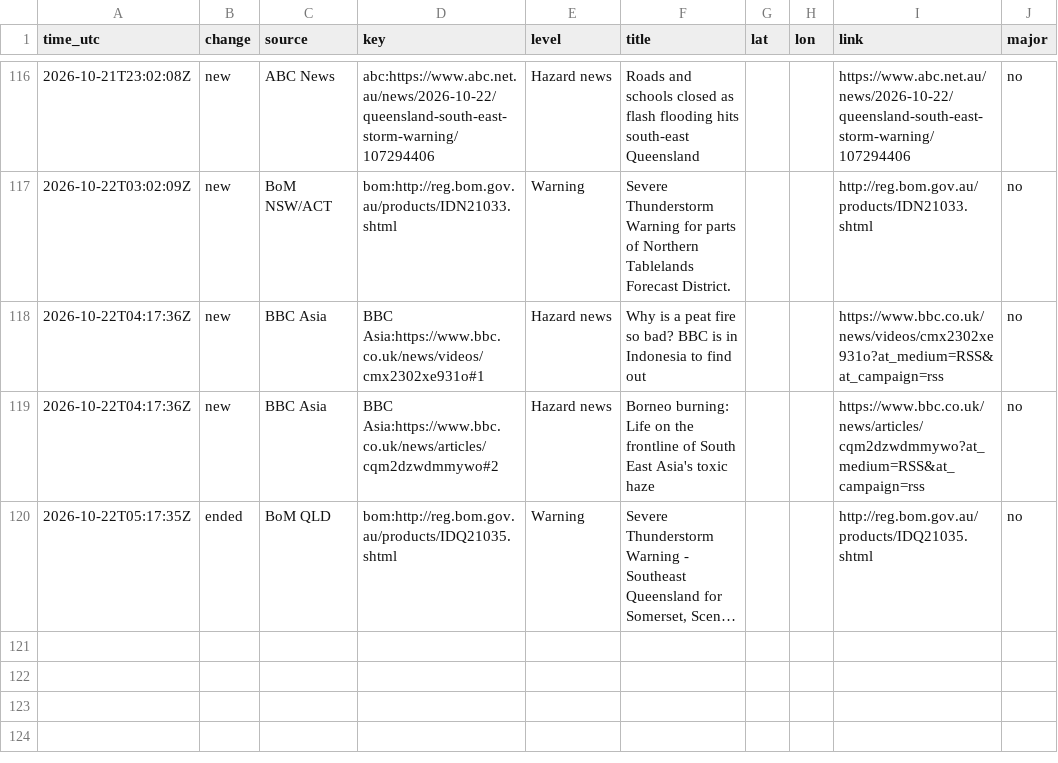
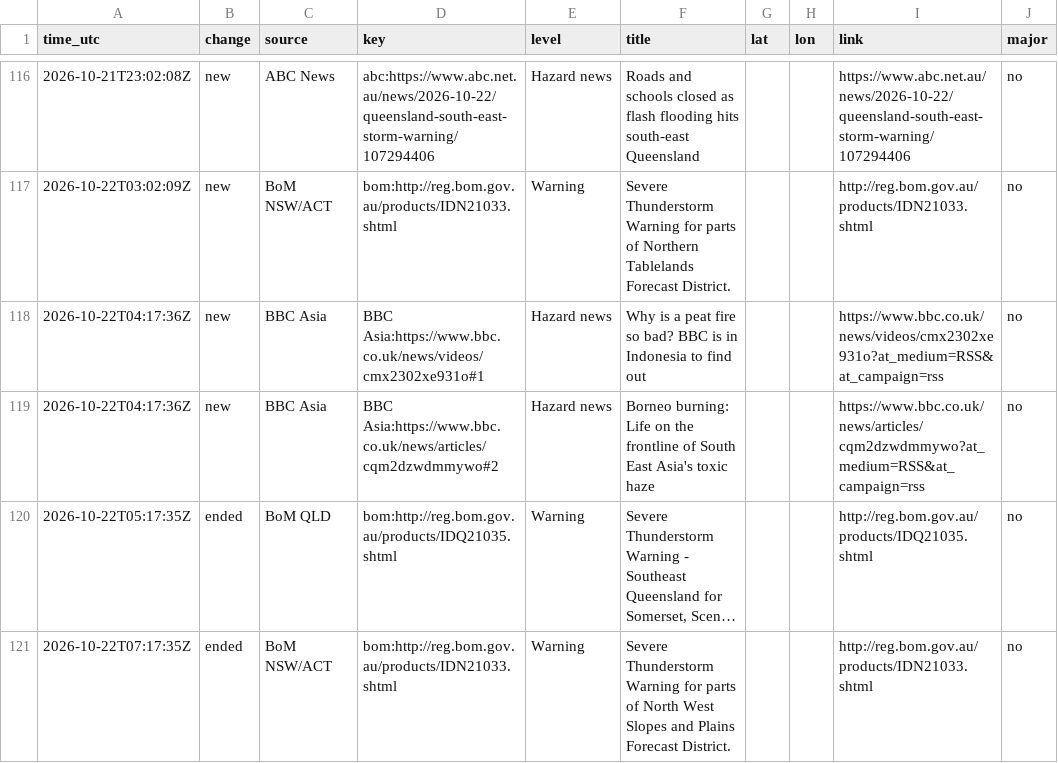
Before and after one commit to samuelmarcus-cell/hazard-alerts, a CSV file: events_log.csv, drawn as a sheet; only a part is shown, gaps mark what is left out; long unchanged cells end in …; the diff names each change by its address in the sheet, - before the commit and + after, or states it on an @@ line.

Commit message:
Update state and event log

```diff
--- a/events_log.csv
+++ b/events_log.csv
+row 121: 2026-10-22T07:17:35Z | ended | BoM NSW/ACT | bom:http://reg.bom.gov.au/products/IDN21033.shtml | Warning | Severe Thunderstorm Warning for parts of North West Slopes and Plains Forecast District. |  |  | http://reg.bom.gov.au/products/IDN21033.shtml | no
```
Also changed, not shown: 1 other file.
